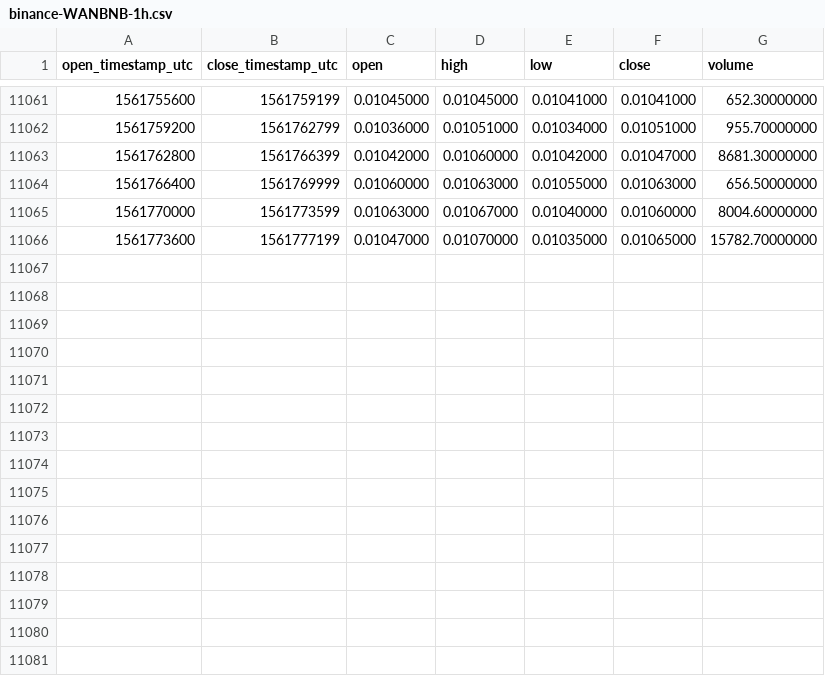
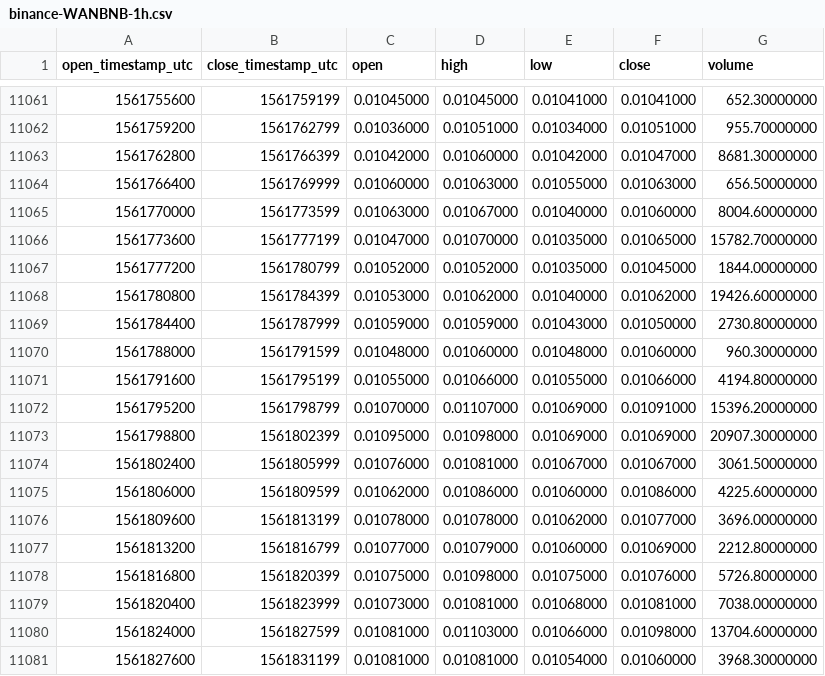
Before and after one commit to cryptobigbro/binance-WANBNB, a CSV file: binance-WANBNB-1h.csv, drawn as a sheet; only a part is shown, gaps mark what is left out; the diff names each change by its address in the sheet, - before the commit and + after, or states it on an @@ line.

Commit message:
Update OHLCV data.

```diff
--- a/binance-WANBNB-1h.csv
+++ b/binance-WANBNB-1h.csv
+row 11067: 1561777200 | 1561780799 | 0.01052000 | 0.01052000 | 0.01035000 | 0.01045000 | 1844.00000000
+row 11068: 1561780800 | 1561784399 | 0.01053000 | 0.01062000 | 0.01040000 | 0.01062000 | 19426.60000000
+row 11069: 1561784400 | 1561787999 | 0.01059000 | 0.01059000 | 0.01043000 | 0.01050000 | 2730.80000000
+row 11070: 1561788000 | 1561791599 | 0.01048000 | 0.01060000 | 0.01048000 | 0.01060000 | 960.30000000
+row 11071: 1561791600 | 1561795199 | 0.01055000 | 0.01066000 | 0.01055000 | 0.01066000 | 4194.80000000
+row 11072: 1561795200 | 1561798799 | 0.01070000 | 0.01107000 | 0.01069000 | 0.01091000 | 15396.20000000
+row 11073: 1561798800 | 1561802399 | 0.01095000 | 0.01098000 | 0.01069000 | 0.01069000 | 20907.30000000
+row 11074: 1561802400 | 1561805999 | 0.01076000 | 0.01081000 | 0.01067000 | 0.01067000 | 3061.50000000
+row 11075: 1561806000 | 1561809599 | 0.01062000 | 0.01086000 | 0.01060000 | 0.01086000 | 4225.60000000
+row 11076: 1561809600 | 1561813199 | 0.01078000 | 0.01078000 | 0.01062000 | 0.01077000 | 3696.00000000
+row 11077: 1561813200 | 1561816799 | 0.01077000 | 0.01079000 | 0.01060000 | 0.01069000 | 2212.80000000
+row 11078: 1561816800 | 1561820399 | 0.01075000 | 0.01098000 | 0.01075000 | 0.01076000 | 5726.80000000
+row 11079: 1561820400 | 1561823999 | 0.01073000 | 0.01081000 | 0.01068000 | 0.01081000 | 7038.00000000
+row 11080: 1561824000 | 1561827599 | 0.01081000 | 0.01103000 | 0.01066000 | 0.01098000 | 13704.60000000
+row 11081: 1561827600 | 1561831199 | 0.01081000 | 0.01081000 | 0.01054000 | 0.01060000 | 3968.30000000
```
